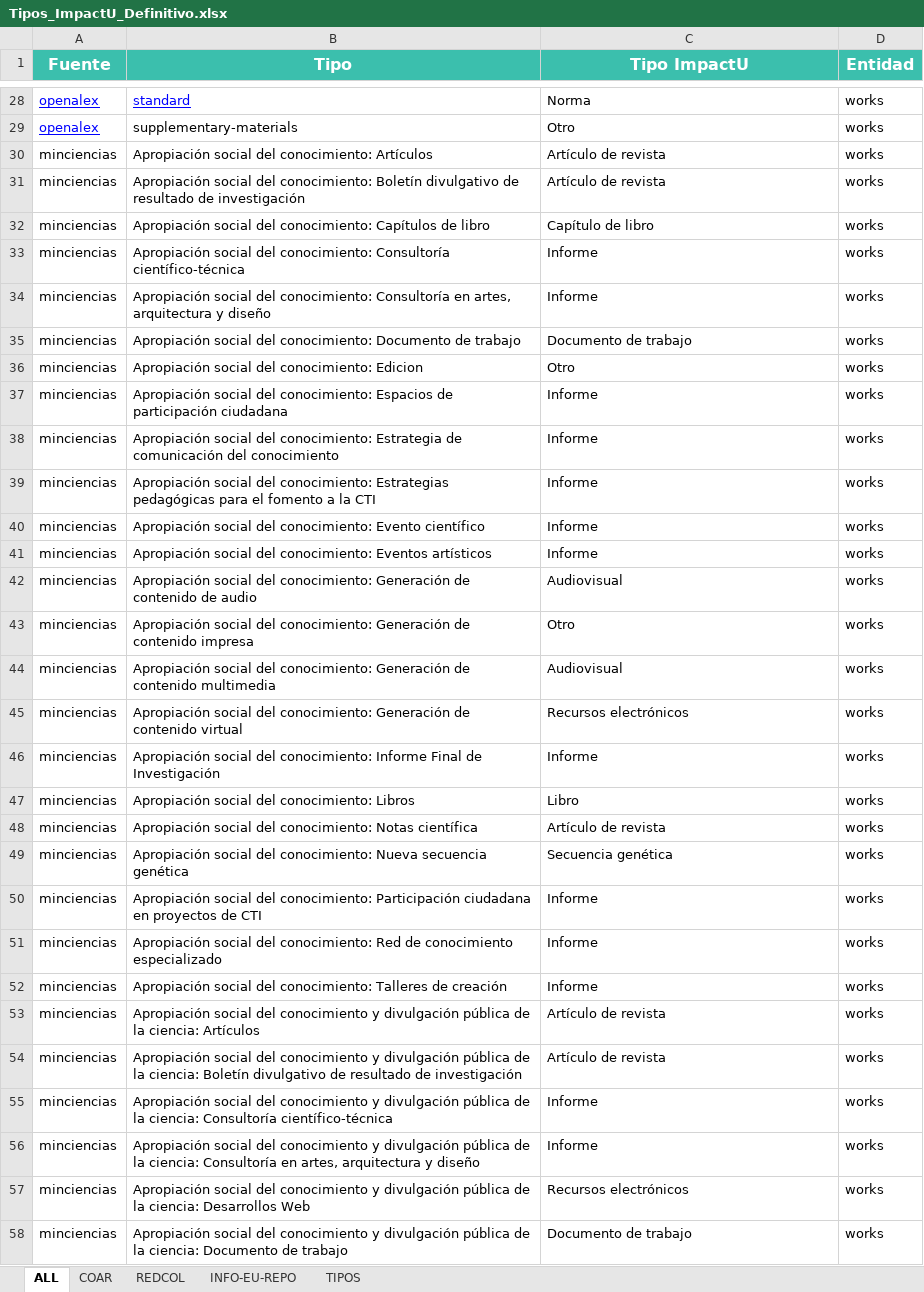
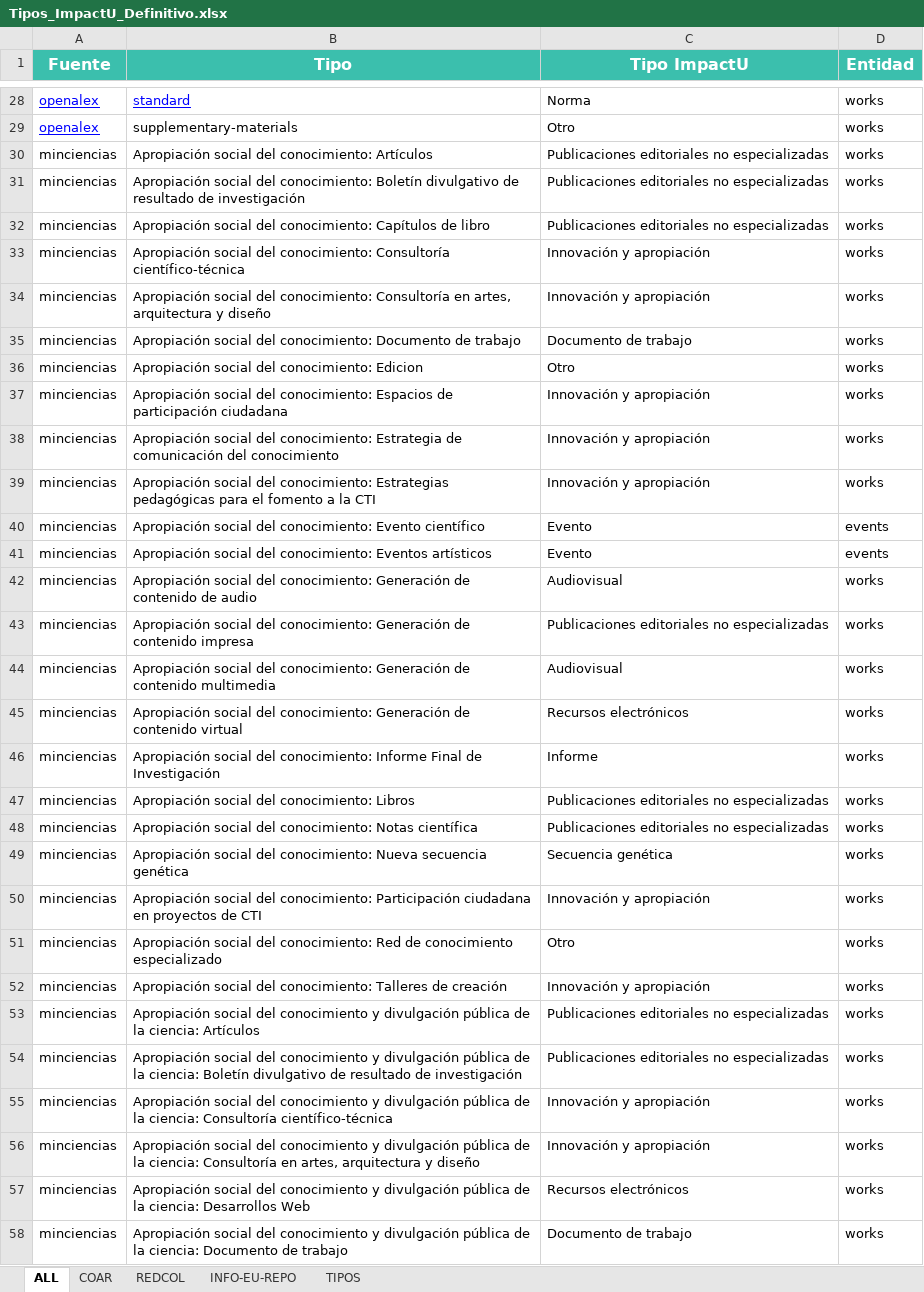
Before and after one commit to omazapa/Kahi_plugins, an Excel workbook: Kahi_impactu_postcalculations/kahi_impactu_postcalculations/Tipos_ImpactU_Definitivo.xlsx, sheet ALL, drawn as a sheet; only a part is shown, gaps mark what is left out; values as stored, in another font and other column widths than the file's, no borders; charts and pictures not drawn; the diff covers the shown part only; the diff names each change by its address in the sheet, - before the commit and + after, or states it on an @@ line.

Commit message:
[kahi_impactu_postcalculations] updated types file for issue https://github.com/colav/impactu/issues/395

```diff
--- a/Kahi_impactu_postcalculations/kahi_impactu_postcalculations/Tipos_ImpactU_Definitivo.xlsx (sheet ALL)
+++ b/Kahi_impactu_postcalculations/kahi_impactu_postcalculations/Tipos_ImpactU_Definitivo.xlsx (sheet ALL)
-C30:C31 (Tipo ImpactU): Artículo de revista
+C30:C31 (Tipo ImpactU): Publicaciones editoriales no especializadas
-C32 (Tipo ImpactU): Capítulo de libro
+C32 (Tipo ImpactU): Publicaciones editoriales no especializadas
-C33:C34 (Tipo ImpactU): Informe
+C33:C34 (Tipo ImpactU): Innovación y apropiación
-C37:C39 (Tipo ImpactU): Informe
+C37:C39 (Tipo ImpactU): Innovación y apropiación
-C40:C41 (Tipo ImpactU): Informe
+C40:C41 (Tipo ImpactU): Evento
-D40:D41 (Entidad): works
+D40:D41 (Entidad): events
-C43 (Tipo ImpactU): Otro
+C43 (Tipo ImpactU): Publicaciones editoriales no especializadas
-C47 (Tipo ImpactU): Libro
+C47 (Tipo ImpactU): Publicaciones editoriales no especializadas
-C48 (Tipo ImpactU): Artículo de revista
+C48 (Tipo ImpactU): Publicaciones editoriales no especializadas
-C50 (Tipo ImpactU): Informe
+C50 (Tipo ImpactU): Innovación y apropiación
-C51 (Tipo ImpactU): Informe
+C51 (Tipo ImpactU): Otro
-C52 (Tipo ImpactU): Informe
+C52 (Tipo ImpactU): Innovación y apropiación
-C53:C54 (Tipo ImpactU): Artículo de revista
+C53:C54 (Tipo ImpactU): Publicaciones editoriales no especializadas
-C55:C56 (Tipo ImpactU): Informe
+C55:C56 (Tipo ImpactU): Innovación y apropiación
```
Also changed, not shown: 172 edited cells elsewhere in this sheet, sheet COAR, sheet REDCOL, sheet INFO-EU-REPO, sheet TIPOS.
